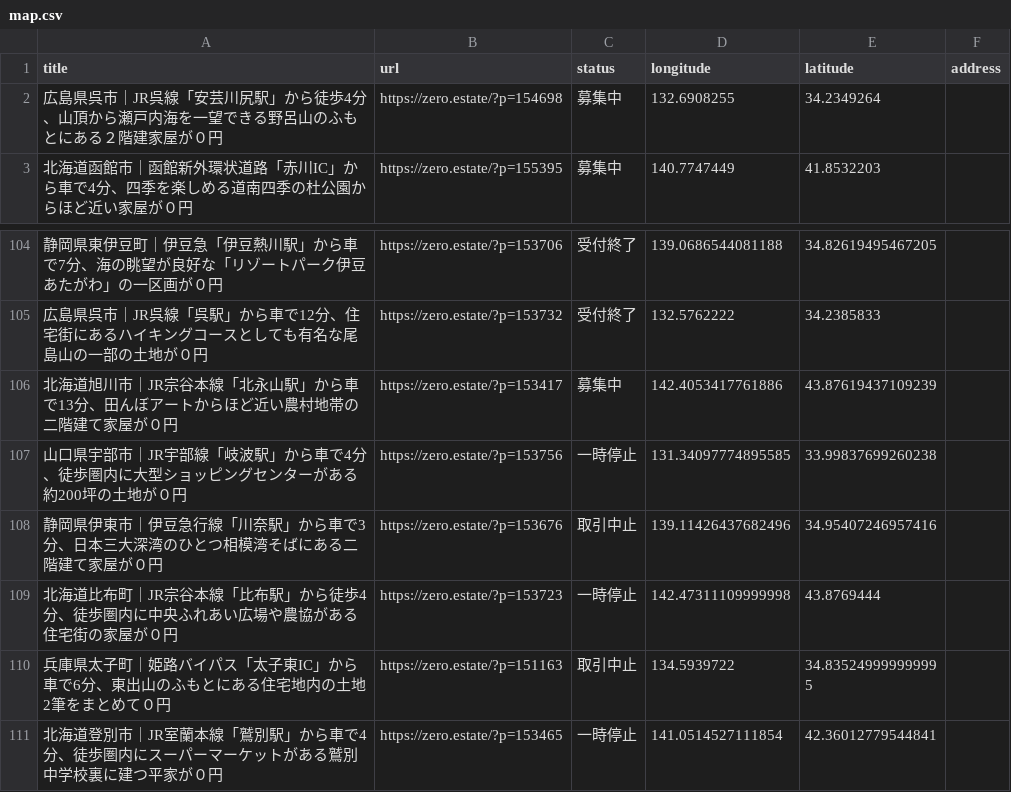
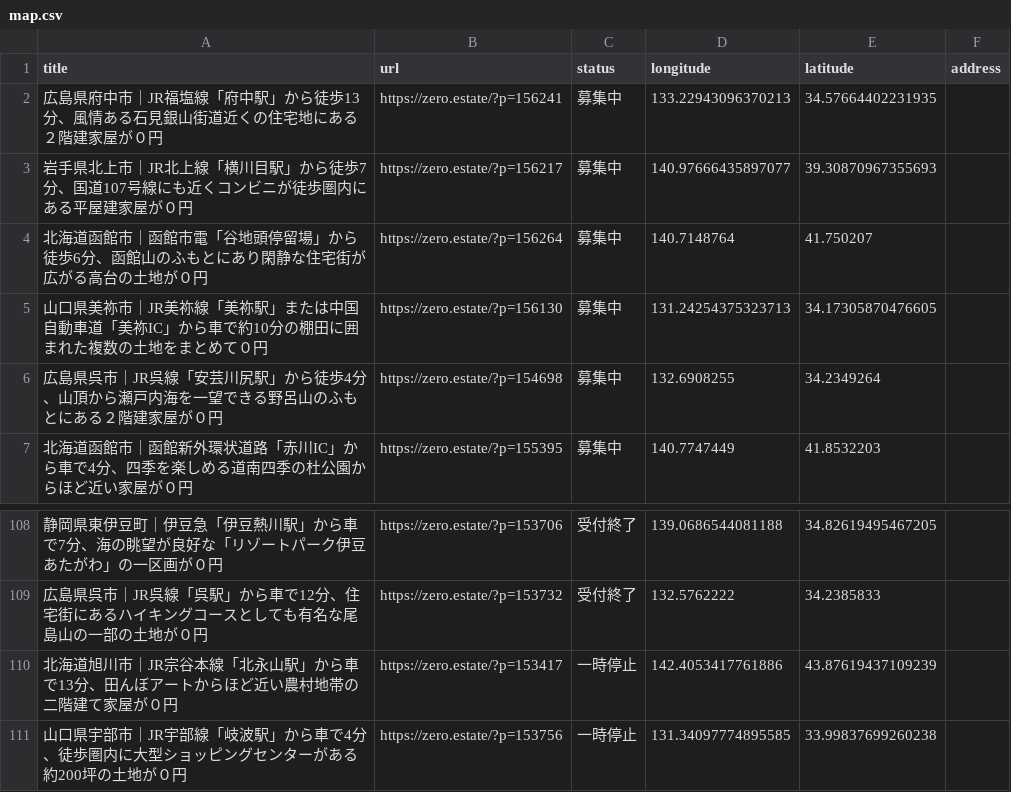
Before and after one commit to 5ym/zero-owner, a CSV file: map.csv, drawn as a sheet; only a part is shown, gaps mark what is left out; the shorter side is filled out with more unchanged rows.

```diff
--- a/map.csv
+++ b/map.csv
@@ -1,2 +1,6 @@
 title,url,status,longitude,latitude,address
+"広島県府中市｜JR福塩線「府中駅」から徒歩13分、風情ある石見銀山街道近くの住宅地にある２階建家屋が０円",https://zero.estate/?p=156241,募集中,133.22943096370213,34.57664402231935,
+"岩手県北上市｜JR北上線「横川目駅」から徒歩7分、国道107号線にも近くコンビニが徒歩圏内にある平屋建家屋が０円",https://zero.estate/?p=156217,募集中,140.97666435897077,39.30870967355693,
+"北海道函館市｜函館市電「谷地頭停留場」から徒歩6分、函館山のふもとにあり閑静な住宅街が広がる高台の土地が０円",https://zero.estate/?p=156264,募集中,140.7148764,41.750207,
+"山口県美祢市｜JR美祢線「美祢駅」または中国自動車道「美祢IC」から車で約10分の棚田に囲まれた複数の土地をまとめて０円",https://zero.estate/?p=156130,募集中,131.24254375323713,34.17305870476605,
 "広島県呉市｜JR呉線「安芸川尻駅」から徒歩4分、山頂から瀬戸内海を一望できる野呂山のふもとにある２階建家屋が０円",https://zero.estate/?p=154698,募集中,132.6908255,34.2349264,
@@ -105,3 +109,3 @@ title,url,status,longitude,latitude,address
 "広島県呉市｜JR呉線「呉駅」から車で12分、住宅街にあるハイキングコースとしても有名な尾島山の一部の土地が０円",https://zero.estate/?p=153732,受付終了,132.5762222,34.2385833,
-"北海道旭川市｜JR宗谷本線「北永山駅」から車で13分、田んぼアートからほど近い農村地帯の二階建て家屋が０円",https://zero.estate/?p=153417,募集中,142.4053417761886,43.87619437109239,
+"北海道旭川市｜JR宗谷本線「北永山駅」から車で13分、田んぼアートからほど近い農村地帯の二階建て家屋が０円",https://zero.estate/?p=153417,一時停止,142.4053417761886,43.87619437109239,
 "山口県宇部市｜JR宇部線「岐波駅」から車で4分、徒歩圏内に大型ショッピングセンターがある約200坪の土地が０円",https://zero.estate/?p=153756,一時停止,131.34097774895585,33.99837699260238,
```
